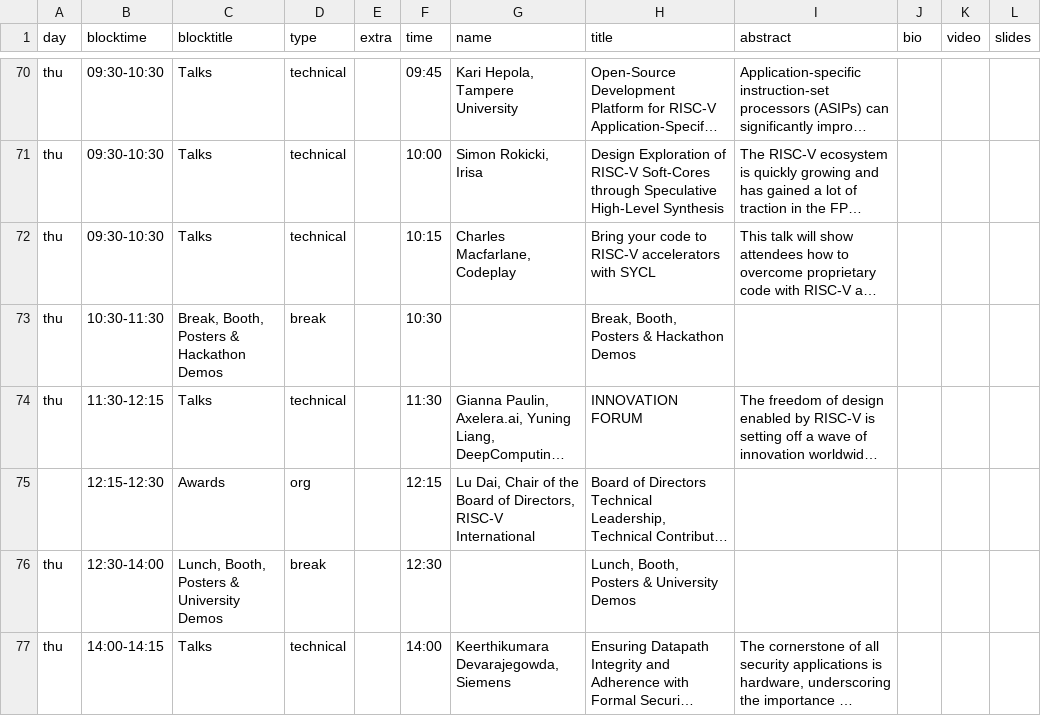
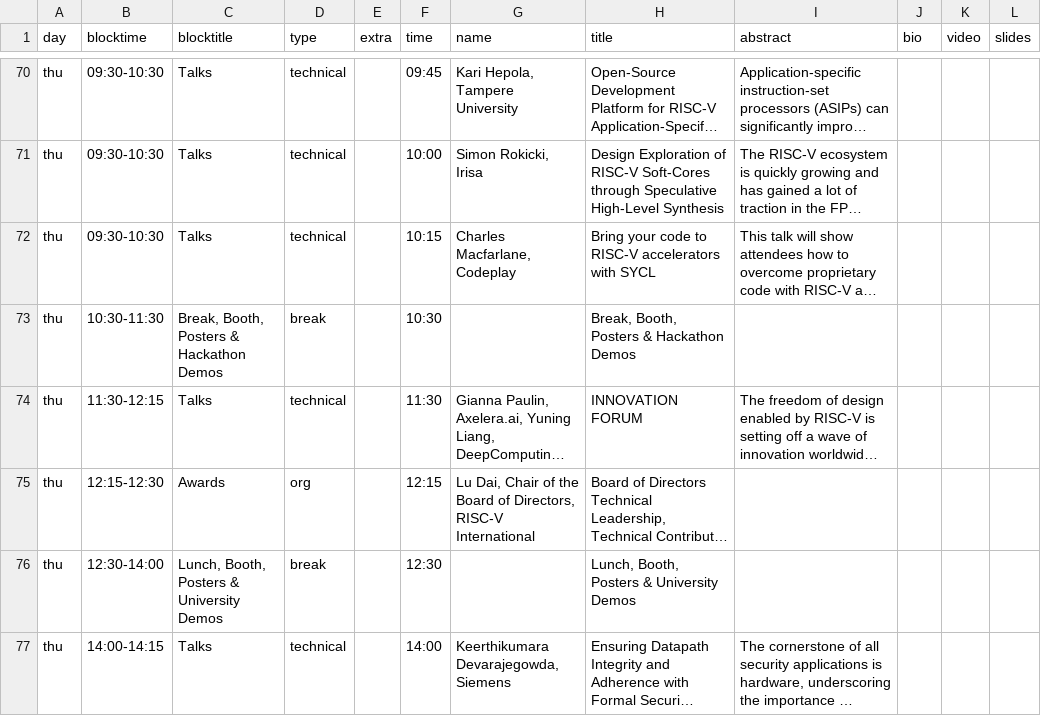
Before and after one commit to riscv-europe/summit-website-development, a CSV file: _data/summit24schedule.csv, drawn as a sheet; only a part is shown, gaps mark what is left out; long unchanged cells end in …; the diff names each change by its address in the sheet, - before the commit and + after, or states it on an @@ line.

Commit message:
Update summit24schedule.csv
Updated program

```diff
--- a/_data/summit24schedule.csv
+++ b/_data/summit24schedule.csv
-A75 (day): (empty)
+A75 (day): thu
```
